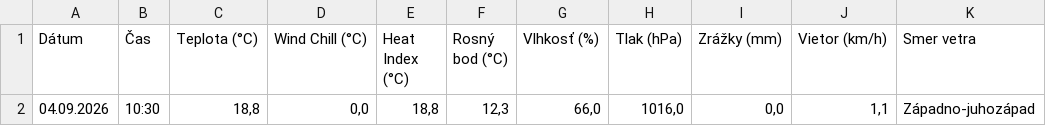
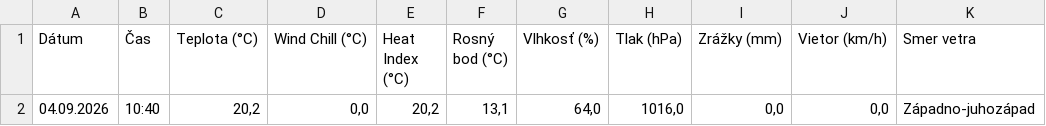
Before and after one commit to dafecko/Puste_Pole_Meteo, a CSV file: meteo_aktualne.csv, drawn as a sheet; only a part is shown; the diff names each change by its address in the sheet, - before the commit and + after, or states it on an @@ line.

```diff
--- a/meteo_aktualne.csv
+++ b/meteo_aktualne.csv
-B2 (Čas): 10:30
+B2 (Čas): 10:40
-C2 (Teplota (°C)): 18,8
+C2 (Teplota (°C)): 20,2
-E2 (Heat Index (°C)): 18,8
+E2 (Heat Index (°C)): 20,2
-F2 (Rosný bod (°C)): 12,3
+F2 (Rosný bod (°C)): 13,1
-G2 (Vlhkosť (%)): 66,0
+G2 (Vlhkosť (%)): 64,0
-J2 (Vietor (km/h)): 1,1
+J2 (Vietor (km/h)): 0,0
```
